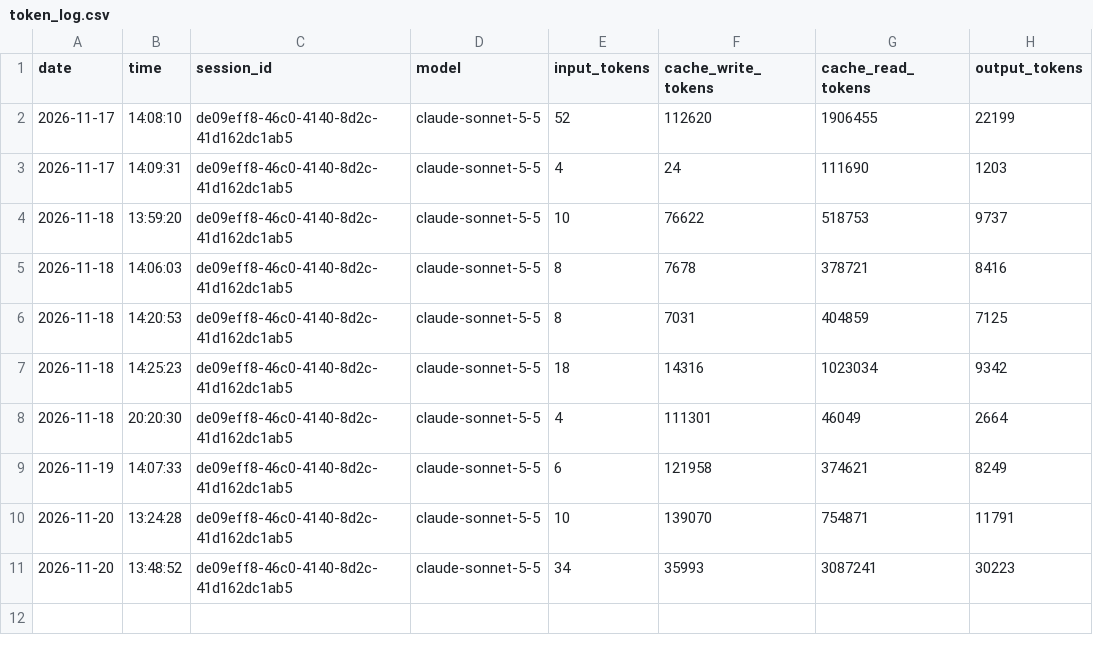
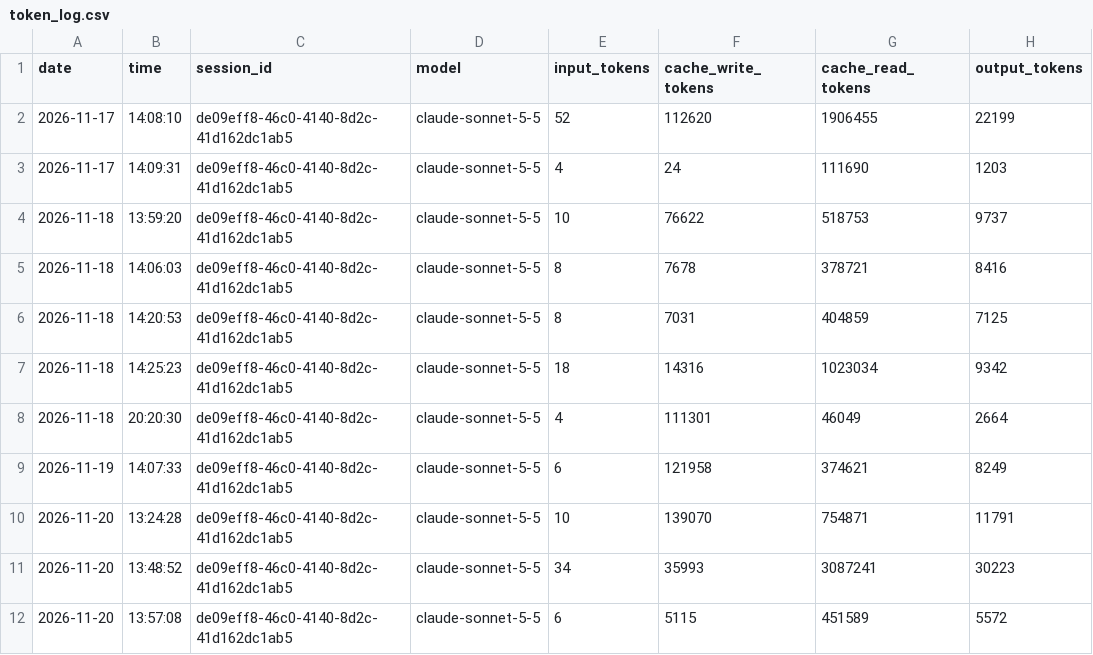
Before and after one commit to DHV94/mercedes-benz-data-analytics, a CSV file: logs/token_log.csv, drawn as a sheet; the diff names each change by its address in the sheet, - before the commit and + after, or states it on an @@ line.

Commit message:
docs: require git action warnings and update session notes
Require the assistant to announce every git action with exact steps and
file grouping. Update session notes with the pre branch and the latest
session log. Append token usage.

```diff
--- a/logs/token_log.csv
+++ b/logs/token_log.csv
+row 12: 2026-11-20 | 13:57:08 | de09eff8-46c0-4140-8d2c-41d162dc1ab5 | claude-sonnet-5-5 | 6 | 5115 | 451589 | 5572
```
Also changed, not shown: 3 other files.
